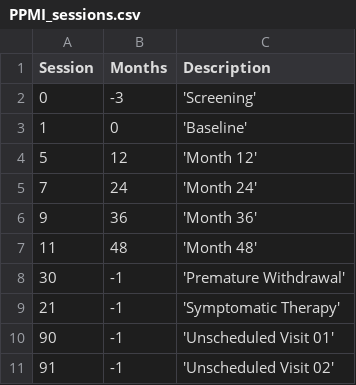
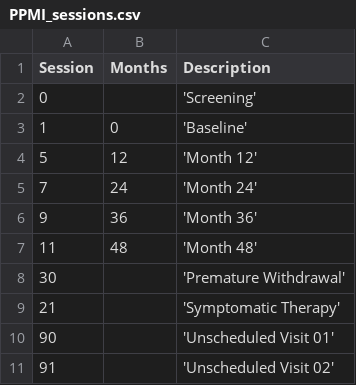
Before and after one commit to nipoppy/nipoppy, a CSV file: metadata/ppmi/PPMI_sessions.csv, drawn as a sheet.

Commit message:
fix emplety visit and emplty

```diff
--- a/metadata/ppmi/PPMI_sessions.csv
+++ b/metadata/ppmi/PPMI_sessions.csv
@@ -1,3 +1,3 @@
 Session,Months,Description
-0,-3,'Screening'
+0,,'Screening'
 1,0,'Baseline'
@@ -7,5 +7,5 @@ Session,Months,Description
 11,48,'Month 48'
-30,-1,'Premature Withdrawal'
-21,-1,'Symptomatic Therapy'
-90,-1,'Unscheduled Visit 01'
-91,-1,'Unscheduled Visit 02'
+30,,'Premature Withdrawal'
+21,,'Symptomatic Therapy'
+90,,'Unscheduled Visit 01'
+91,,'Unscheduled Visit 02'
```
